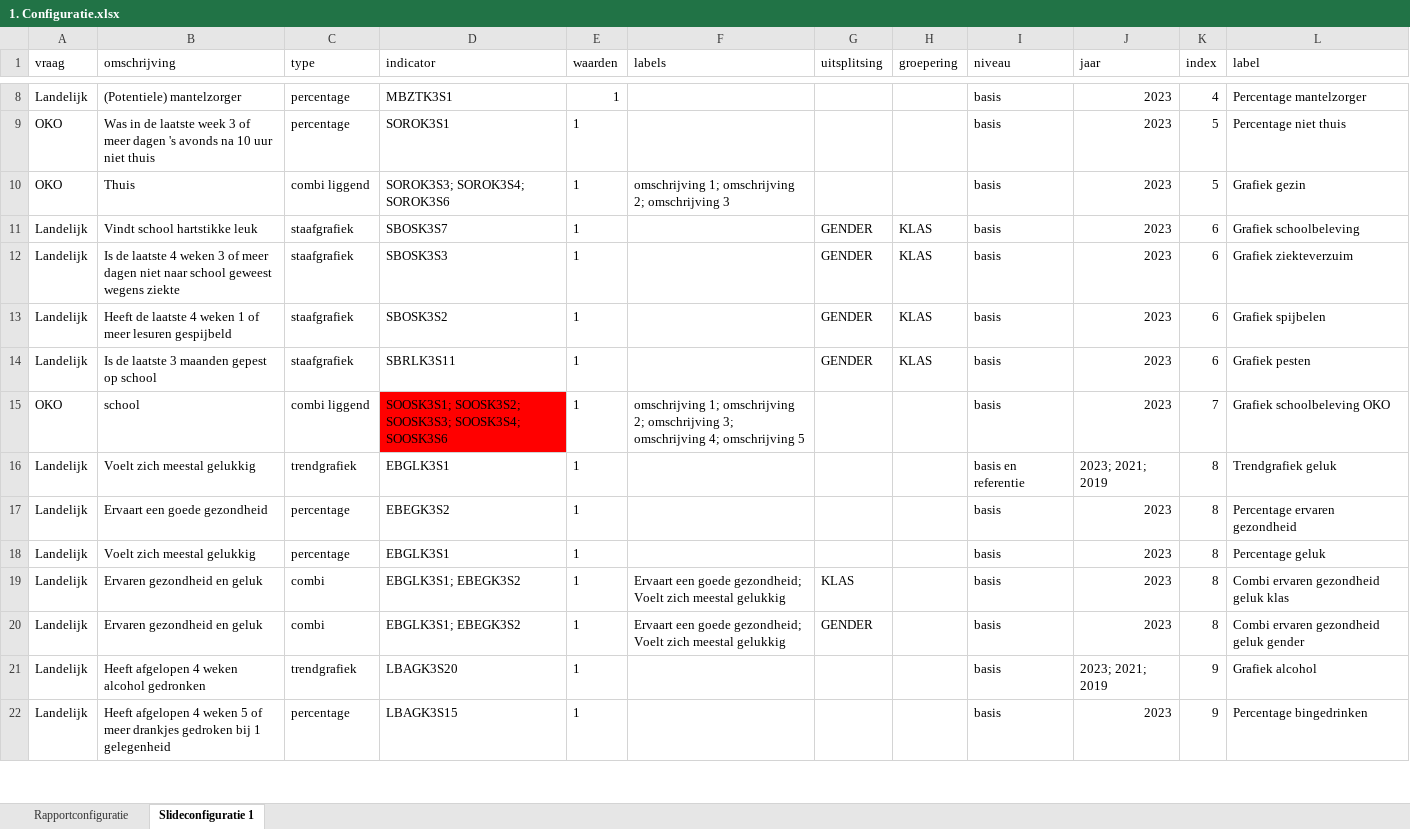
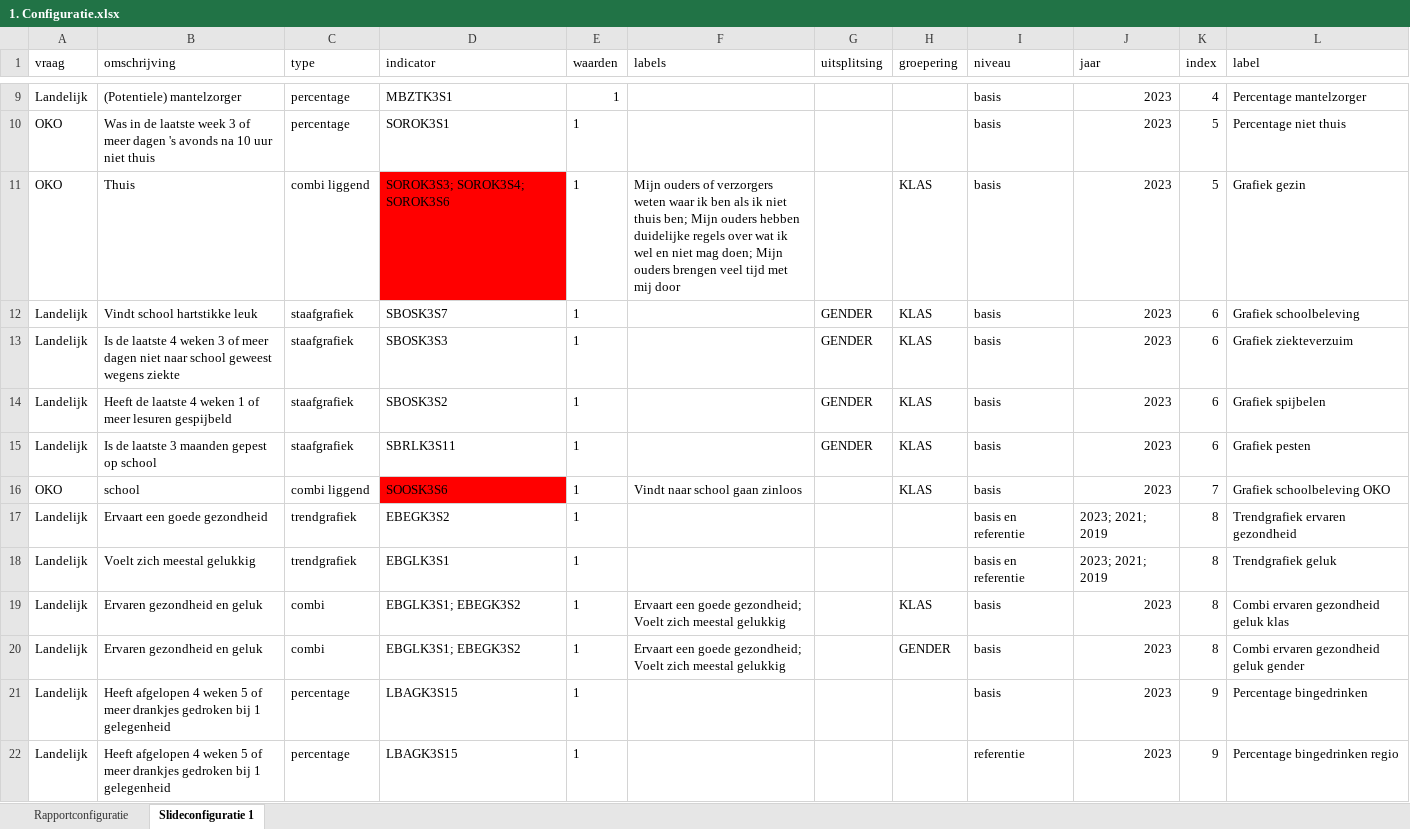
Before and after one commit to ggdatascience/rapportage_monitor_gmj, an Excel workbook: 1. Configuratie.xlsx, sheet Slideconfiguratie 1, drawn as a sheet; only a part is shown, gaps mark what is left out; values as stored, in another font and other column widths than the file's, no borders; removed rows and columns are numbered as before the commit, all else as after; the diff covers the shown part only; the diff names each change by its address in the sheet, - before the commit and + after, or states it on an @@ line.

Commit message:
Aanpassingen aan configuratie
Configuratie is aangepast aan het meest recente template. Een aantal cellen in Slideconfiguratie 1 zijn rood omdat ik niet de beschikking heb over alle OKO vragen.

```diff
--- a/1. Configuratie.xlsx (sheet Slideconfiguratie 1)
+++ b/1. Configuratie.xlsx (sheet Slideconfiguratie 1)
-D11 fill: none
+D11 fill: #FF0000
-F11 (labels): omschrijving 1; omschrijving 2; omschrijving 3
+F11 (labels): Mijn ouders of verzorgers weten waar ik ben als ik niet thuis ben; Mijn ouders hebben duidelijke regels over wat ik wel en niet mag doen; Mijn ouders brengen veel tijd met mij door
-H11 (groepering): (empty)
+H11 (groepering): KLAS
-D16 (indicator): SOOSK3S1; SOOSK3S2; SOOSK3S3; SOOSK3S4; SOOSK3S6
+D16 (indicator): SOOSK3S6
-F16 (labels): omschrijving 1; omschrijving 2; omschrijving 3; omschrijving 4; omschrijving 5
+F16 (labels): Vindt naar school gaan zinloos
-H16 (groepering): (empty)
+H16 (groepering): KLAS
+row 17: Landelijk | Ervaart een goede gezondheid | trendgrafiek | EBEGK3S2 | 1 |  |  |  | basis en referentie | 2023; 2021; 2019 | 8 | Trendgrafiek ervaren gezondheid
-row 17: Landelijk | Ervaart een goede gezondheid | percentage | EBEGK3S2 | 1 |  |  |  | basis | 2023 | 8 | Percentage ervaren gezondheid
-row 18: Landelijk | Voelt zich meestal gelukkig | percentage | EBGLK3S1 | 1 |  |  |  | basis | 2023 | 8 | Percentage geluk
-G19 (uitsplitsing): KLAS
+G19 (uitsplitsing): (empty)
-H19 (groepering): (empty)
+H19 (groepering): KLAS
-G20 (uitsplitsing): GENDER
+G20 (uitsplitsing): (empty)
-H20 (groepering): (empty)
+H20 (groepering): GENDER
-row 21: Landelijk | Heeft afgelopen 4 weken alcohol gedronken | trendgrafiek | LBAGK3S20 | 1 |  |  |  | basis | 2023; 2021; 2019 | 9 | Grafiek alcohol
+row 22: Landelijk | Heeft afgelopen 4 weken 5 of meer drankjes gedroken bij 1 gelegenheid | percentage | LBAGK3S15 | 1 |  |  |  | referentie | 2023 | 9 | Percentage bingedrinken regio
```
Also changed, not shown: 11 added rows, 2 removed rows, 2 moved rows, 68 edited cells and cell formats elsewhere in this sheet, sheet Rapportconfiguratie.
